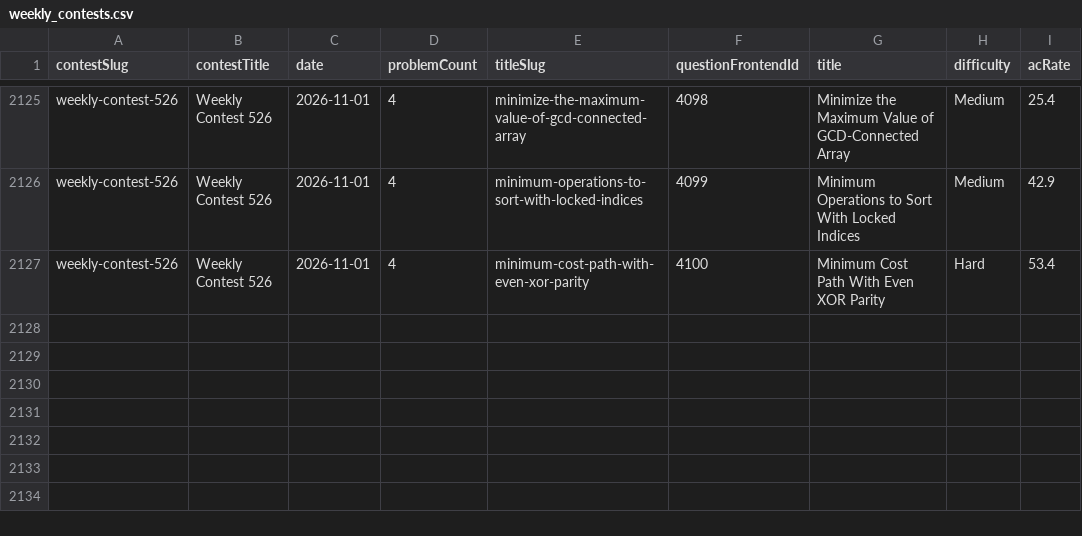
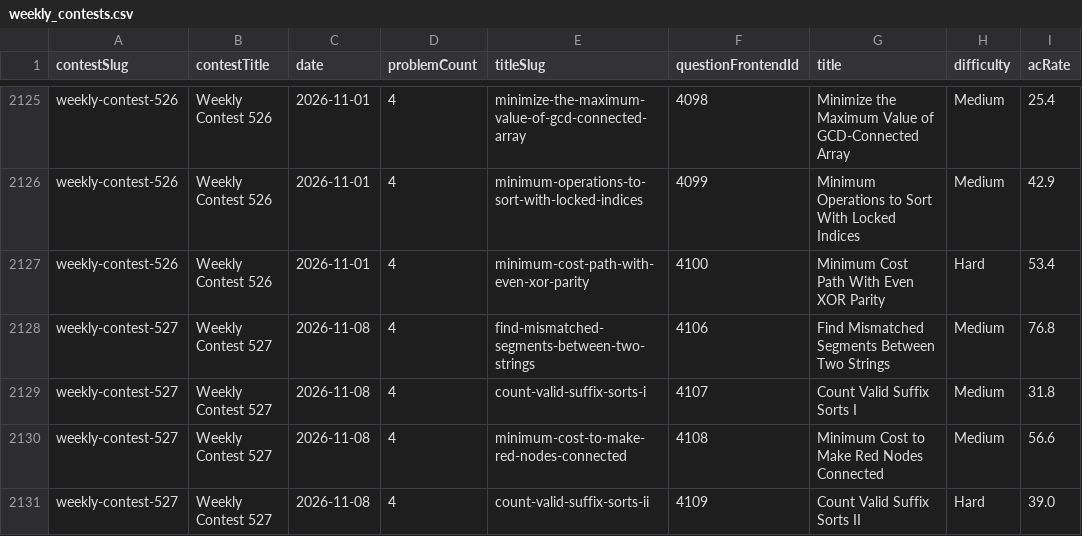
Before and after one commit to joric/leetcode, a CSV file: weekly_contests.csv, drawn as a sheet; only a part is shown, gaps mark what is left out; the diff names each change by its address in the sheet, - before the commit and + after, or states it on an @@ line.

```diff
--- a/weekly_contests.csv
+++ b/weekly_contests.csv
+row 2128: weekly-contest-527 | Weekly Contest 527 | 2026-11-08 | 4 | find-mismatched-segments-between-two-strings | 4106 | Find Mismatched Segments Between Two Strings | Medium | 76.8
+row 2129: weekly-contest-527 | Weekly Contest 527 | 2026-11-08 | 4 | count-valid-suffix-sorts-i | 4107 | Count Valid Suffix Sorts I | Medium | 31.8
+row 2130: weekly-contest-527 | Weekly Contest 527 | 2026-11-08 | 4 | minimum-cost-to-make-red-nodes-connected | 4108 | Minimum Cost to Make Red Nodes Connected | Medium | 56.6
+row 2131: weekly-contest-527 | Weekly Contest 527 | 2026-11-08 | 4 | count-valid-suffix-sorts-ii | 4109 | Count Valid Suffix Sorts II | Hard | 39.0
```
